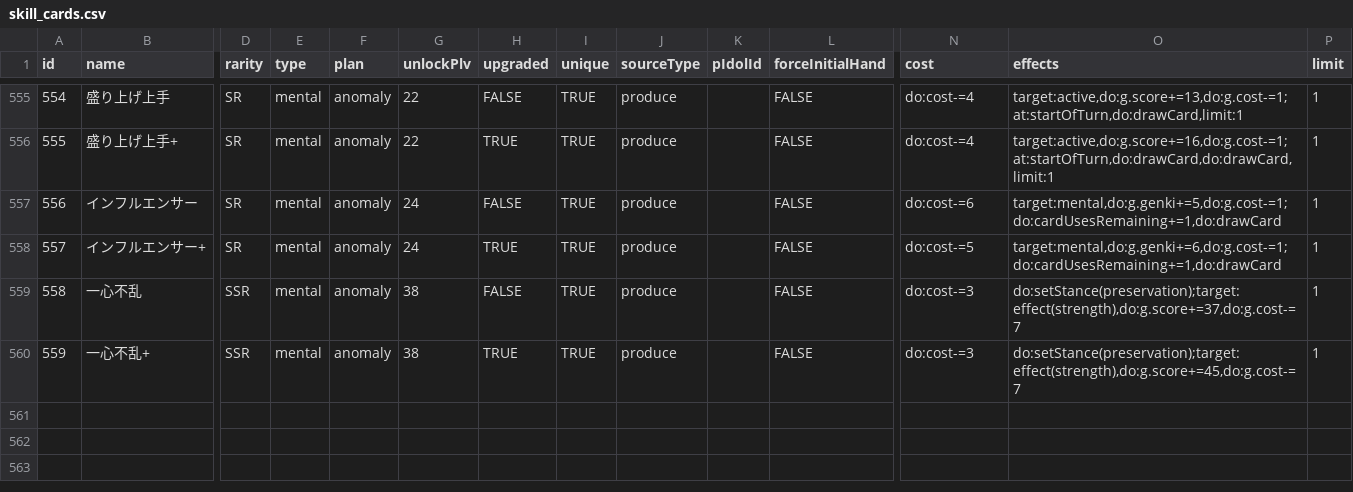
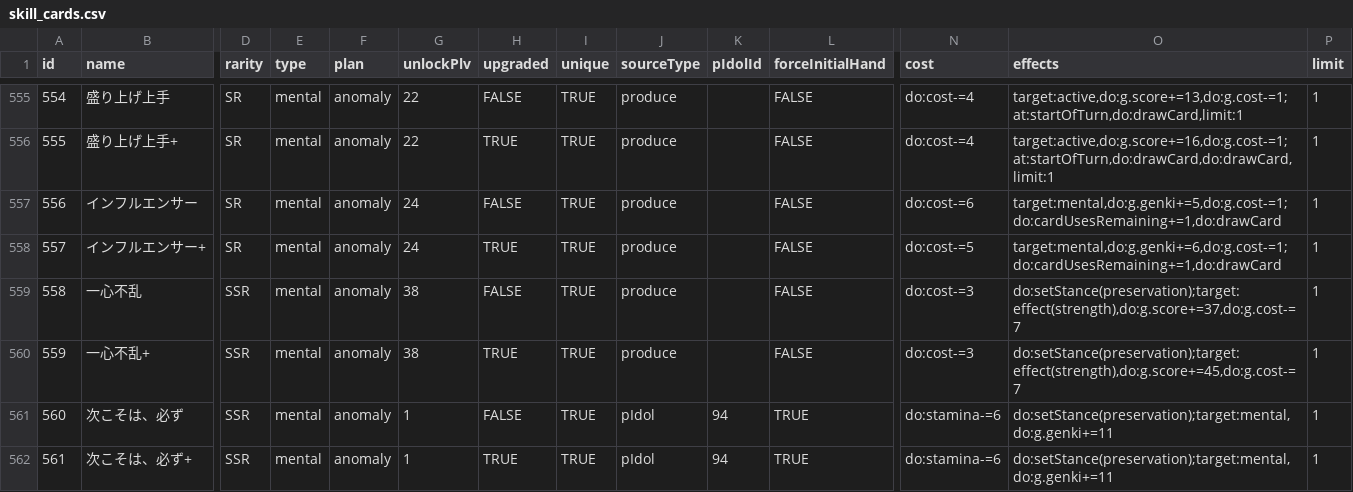
Before and after one commit to surisuririsu/gakumas-tools, a CSV file: packages/gakumas-data/csv/skill_cards.csv, drawn as a sheet; only a part is shown, gaps mark what is left out; rows hold the shown columns only; the diff names each change by its address in the sheet, - before the commit and + after, or states it on an @@ line.

```diff
--- a/packages/gakumas-data/csv/skill_cards.csv
+++ b/packages/gakumas-data/csv/skill_cards.csv
+row 561: 560 | 次こそは、必ず | SSR | mental | anomaly | 1 | FALSE | TRUE | pIdol | 94 | TRUE | do:stamina-=6 | do:setStance(preservation);target:mental,do:g.genki+=11 | 1
+row 562: 561 | 次こそは、必ず+ | SSR | mental | anomaly | 1 | TRUE | TRUE | pIdol | 94 | TRUE | do:stamina-=6 | do:setStance(preservation);target:mental,do:g.genki+=11 | 1
```
Also changed, not shown: packages/gakumas-data/csv/p_idols.csv, packages/gakumas-data/csv/p_items.csv, 22 other files.
